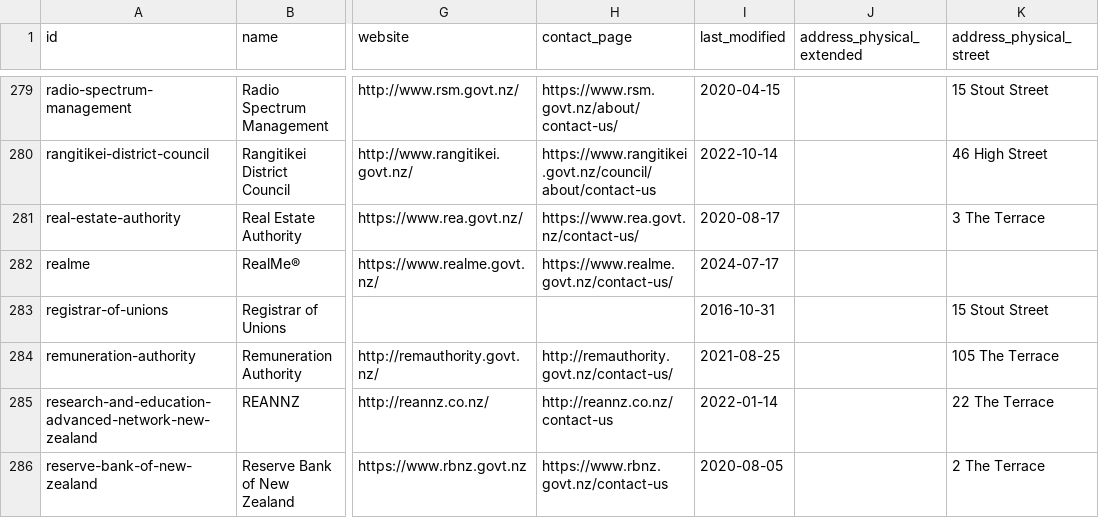
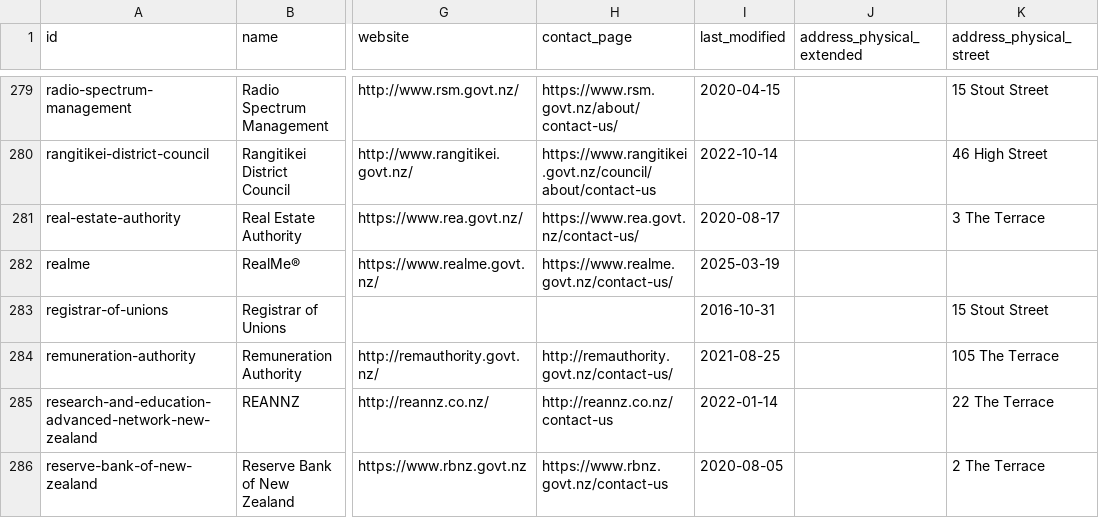
Before and after one commit to marcus-crane/datasette-www-nz-govt, a CSV file: tables_csv/organisations.csv, drawn as a sheet; only a part is shown, gaps mark what is left out; the diff names each change by its address in the sheet, - before the commit and + after, or states it on an @@ line.

Commit message:
Dataset has been updated

```diff
--- a/tables_csv/organisations.csv
+++ b/tables_csv/organisations.csv
-I282 (last_modified): 2024-07-17
+I282 (last_modified): 2025-03-19
```
Also changed, not shown: 1 other file.
